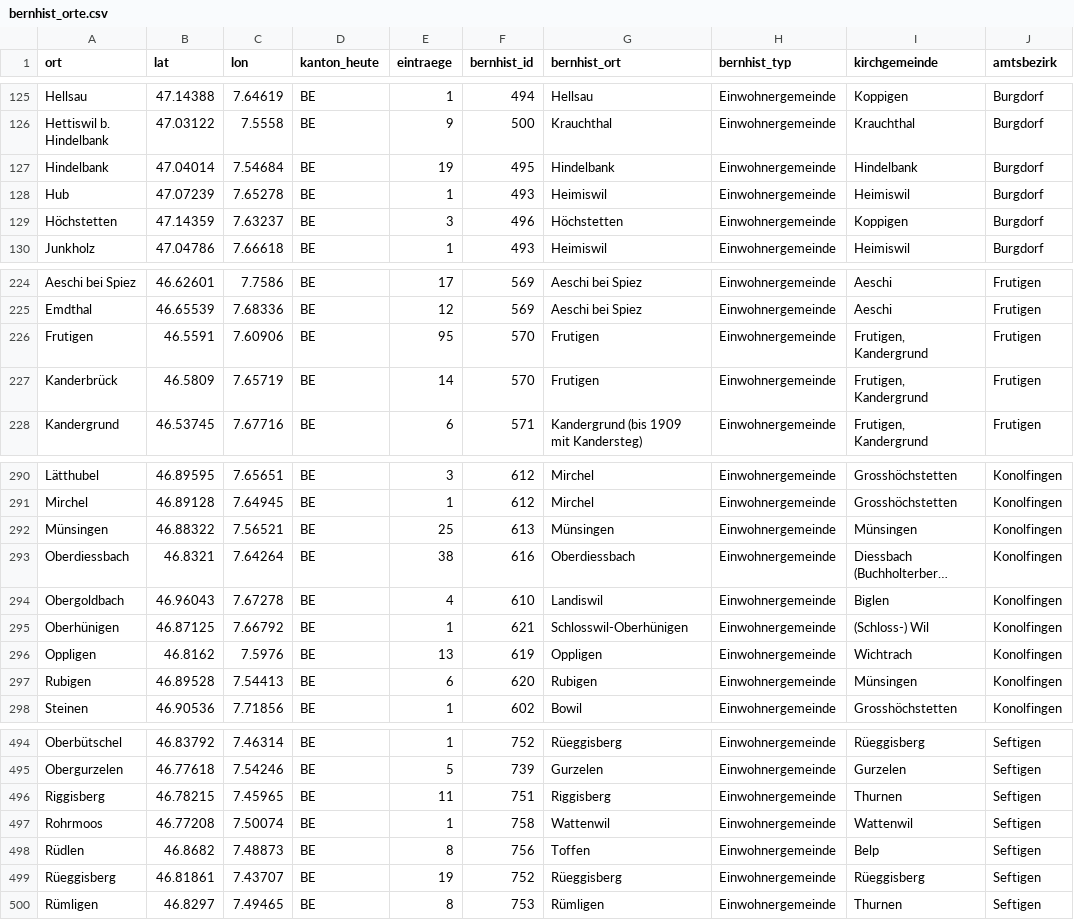
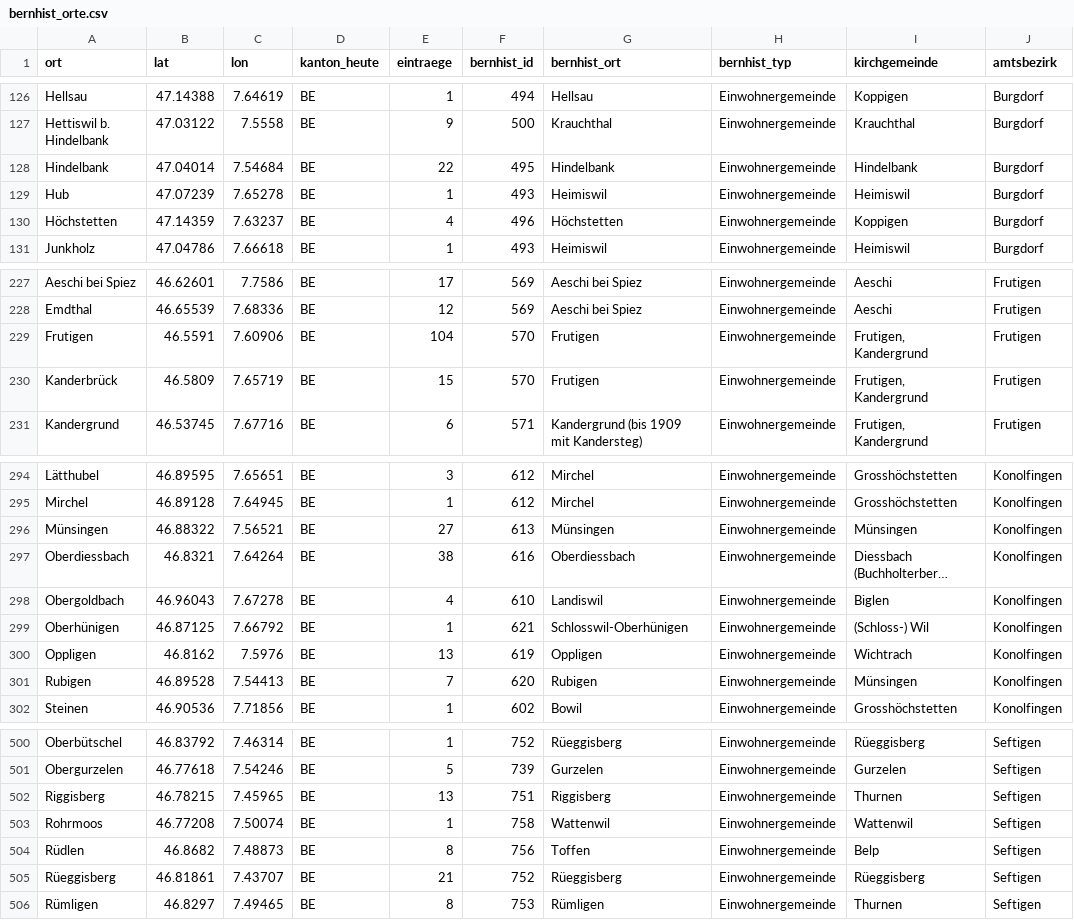
Before and after one commit to thodel/adressbuecher-bern-frueh, a CSV file: data/ref/bernhist_orte.csv, drawn as a sheet; only a part is shown, gaps mark what is left out; long unchanged cells end in …; addresses are those after the commit; the diff covers the shown part only; the diff names each change by its address in the sheet, - before the commit and + after, or states it on an @@ line.

```diff
--- a/data/ref/bernhist_orte.csv
+++ b/data/ref/bernhist_orte.csv
-E128 (eintraege): 19
+E128 (eintraege): 22
-E130 (eintraege): 3
+E130 (eintraege): 4
-E229 (eintraege): 95
+E229 (eintraege): 104
-E230 (eintraege): 14
+E230 (eintraege): 15
-E296 (eintraege): 25
+E296 (eintraege): 27
-E301 (eintraege): 6
+E301 (eintraege): 7
-E502 (eintraege): 11
+E502 (eintraege): 13
-E505 (eintraege): 19
+E505 (eintraege): 21
```
Also changed, not shown: 7 added rows and 41 edited cells elsewhere in this file, config/bernhist_orte_hand.csv, data/abdeckung/amtsbezirke.csv, 6 other files.
